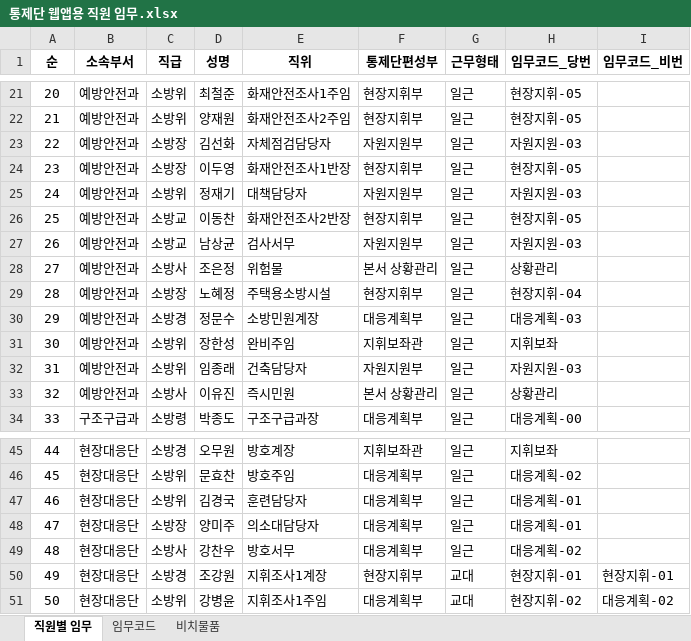
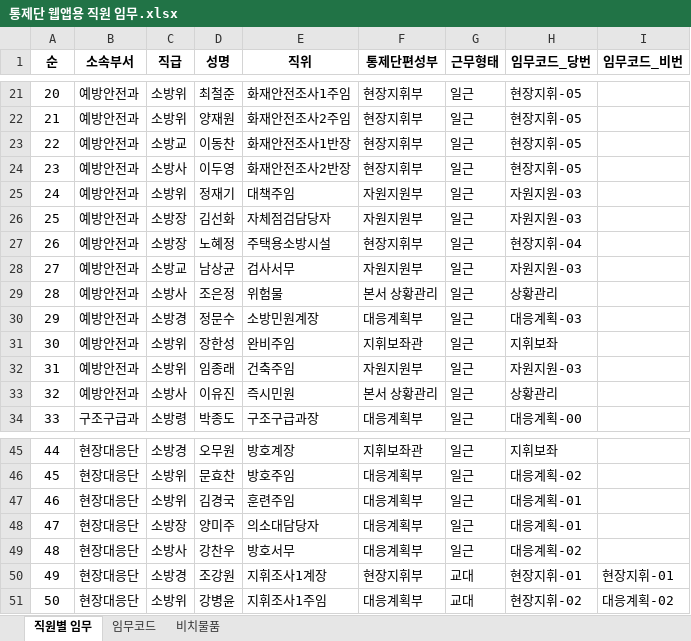
Before and after one commit to mosa54/control-center, an Excel workbook: 통제단 웹앱용 직원 임무.xlsx, sheet 직원별 임무, drawn as a sheet; only a part is shown, gaps mark what is left out; values as stored, in another font and other column widths than the file's, no borders; removed rows and columns are numbered as before the commit, all else as after; the diff names each change by its address in the sheet, - before the commit and + after, or states it on an @@ line.

```diff
--- a/통제단 웹앱용 직원 임무.xlsx (sheet 직원별 임무)
+++ b/통제단 웹앱용 직원 임무.xlsx (sheet 직원별 임무)
+row 23: 22 | 예방안전과 | 소방교 | 이동찬 | 화재안전조사1반장 | 현장지휘부 | 일근 | 현장지휘-05
+row 24: 23 | 예방안전과 | 소방사 | 이두영 | 화재안전조사2반장 | 현장지휘부 | 일근 | 현장지휘-05
+row 25: 24 | 예방안전과 | 소방위 | 정재기 | 대책주임 | 자원지원부 | 일근 | 자원지원-03
@@ column A (순) renumbered between rows 26 and 29 @@
-D27 (성명): 이두영
+D27 (성명): 노혜정
-E27 (직위): 화재안전조사1반장
+E27 (직위): 주택용소방시설
-H27 (임무코드_당번): 현장지휘-05
+H27 (임무코드_당번): 현장지휘-04
-row 25: 24 | 예방안전과 | 소방위 | 정재기 | 대책담당자 | 자원지원부 | 일근 | 자원지원-03
-row 26: 25 | 예방안전과 | 소방교 | 이동찬 | 화재안전조사2반장 | 현장지휘부 | 일근 | 현장지휘-05
-row 29: 28 | 예방안전과 | 소방장 | 노혜정 | 주택용소방시설 | 현장지휘부 | 일근 | 현장지휘-04
-E32 (직위): 건축담당자
+E32 (직위): 건축주임
-E47 (직위): 훈련담당자
+E47 (직위): 훈련주임
```
Also changed, not shown: 8 other files.
